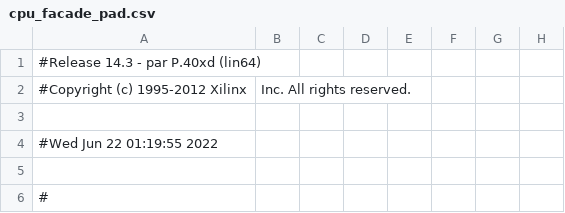
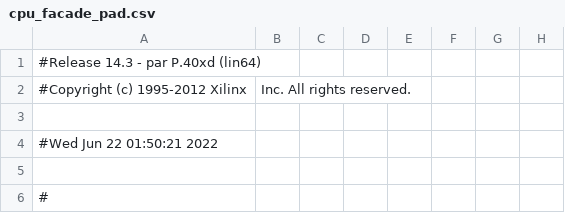
Before and after one commit to rostislav-nikitin/edu.fpga.xilinx.cpu.8bit, a CSV file: cpu/cpu_facade_pad.csv, drawn as a sheet; only a part is shown; the diff names each change by its address in the sheet, - before the commit and + after, or states it on an @@ line.

```diff
--- a/cpu/cpu_facade_pad.csv
+++ b/cpu/cpu_facade_pad.csv
-A4: #Wed Jun 22 01:19:55 2022
+A4: #Wed Jun 22 01:50:21 2022
```
Also changed, not shown: 44 other files.
